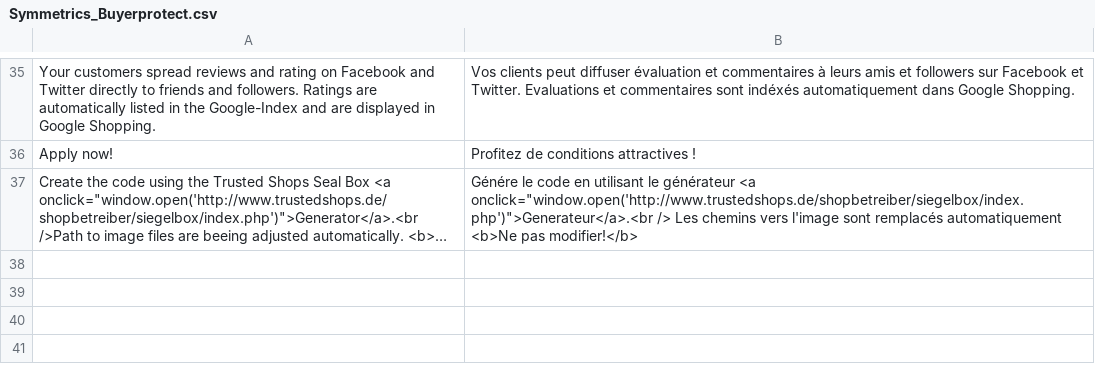
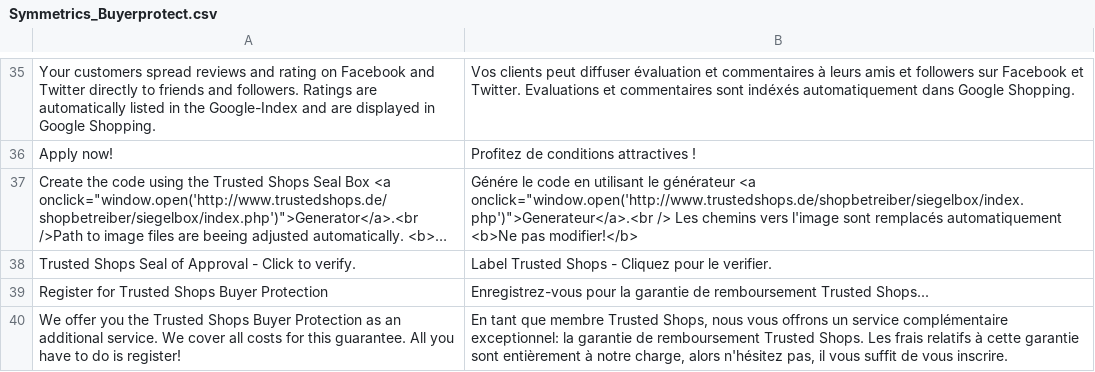
Before and after one commit to welance/trustedshops_buyerprotection, a CSV file: build/app/locale/fr_FR/Symmetrics_Buyerprotect.csv, drawn as a sheet; only a part is shown, gaps mark what is left out; long unchanged cells end in …; the diff names each change by its address in the sheet, - before the commit and + after, or states it on an @@ line.

Commit message:
MARKET-65: Added translations and Trusted Shops seal for new classic template.

```diff
--- a/build/app/locale/fr_FR/Symmetrics_Buyerprotect.csv
+++ b/build/app/locale/fr_FR/Symmetrics_Buyerprotect.csv
+row 38: Trusted Shops Seal of Approval - Click to verify. | Label Trusted Shops - Cliquez pour le verifier.
+row 39: Register for Trusted Shops Buyer Protection | Enregistrez-vous pour la garantie de remboursement Trusted Shops...
+row 40: We offer you the Trusted Shops Buyer Protection as an additional service. We cover all costs for this guarantee. All you have to do is register! | En tant que membre Trusted Shops, nous vous offrons un service complémentaire exceptionnel: la garantie de remboursement Trusted Shops. Les frais relatifs à cette garantie sont entièrement à notre charge, alors n'hésitez pas, il vous suffit de vous inscrire.
```
Also changed, not shown: build/app/locale/de_DE/Symmetrics_Buyerprotect.csv, 1 other file.
